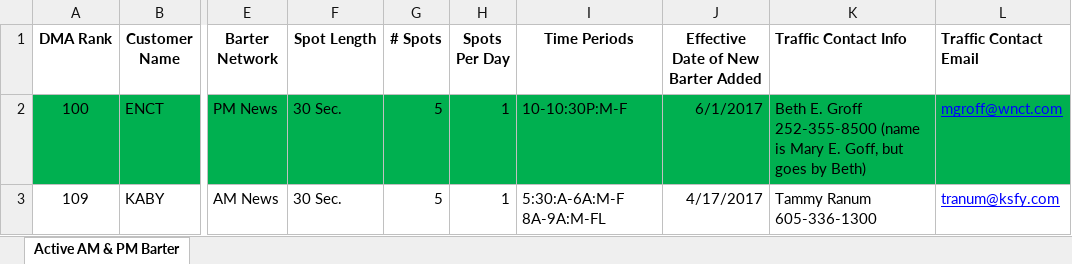
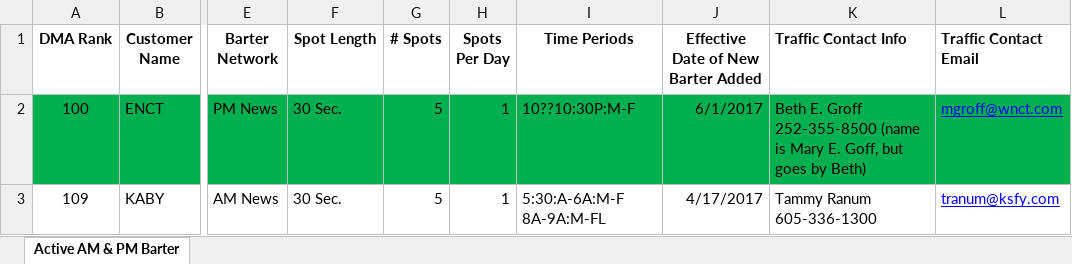
Before and after one commit to tonehanamant/Broadcast, an Excel workbook: Source/Tam/MaestroTests/SupportTests/Services.Broadcast.IntegrationTests/Files/CNNAMPMBarterObligations_AllBadDayparts.xlsx, sheet Active AM & PM Barter, drawn as a sheet; only a part is shown, gaps mark what is left out; values as stored, in another font and other column widths than the file's, no borders; the diff names each change by its address in the sheet, - before the commit and + after, or states it on an @@ line.

Commit message:
PRI176: Update Daypart parser to support TTNW and CNN daypart formats

```diff
--- a/Source/Tam/MaestroTests/SupportTests/Services.Broadcast.IntegrationTests/Files/CNNAMPMBarterObligations_AllBadDayparts.xlsx (sheet Active AM & PM Barter)
+++ b/Source/Tam/MaestroTests/SupportTests/Services.Broadcast.IntegrationTests/Files/CNNAMPMBarterObligations_AllBadDayparts.xlsx (sheet Active AM & PM Barter)
-I2 (Time Periods): 10-10:30P:M-F
+I2 (Time Periods): 10??10:30P:M-F
```
Also changed, not shown: 29 other files.
